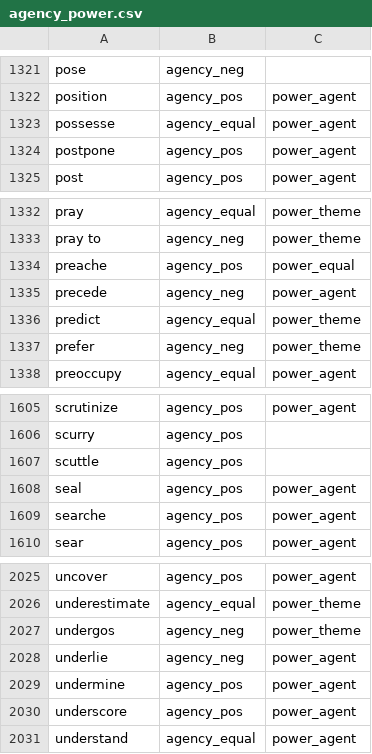
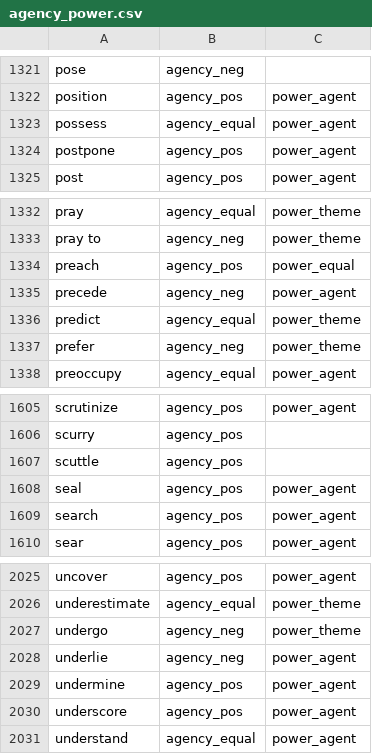
Before and after one commit to maartensap/riveter-nlp, a CSV file: data/sap-lexicon/agency_power.csv, drawn as a sheet; only a part is shown, gaps mark what is left out; the diff covers the shown part only.

```diff
--- a/data/sap-lexicon/agency_power.csv
+++ b/data/sap-lexicon/agency_power.csv
@@ -1322,3 +1322,3 @@ pose,agency_neg,
 position,agency_pos,power_agent
-possesse,agency_equal,power_agent
+possess,agency_equal,power_agent
 postpone,agency_pos,power_agent
@@ -1333,3 +1333,3 @@ pray,agency_equal,power_theme
 pray to,agency_neg,power_theme
-preache,agency_pos,power_equal
+preach,agency_pos,power_equal
 precede,agency_neg,power_agent
@@ -1608,3 +1608,3 @@ scuttle,agency_pos,
 seal,agency_pos,power_agent
-searche,agency_pos,power_agent
+search,agency_pos,power_agent
 sear,agency_pos,power_agent
@@ -2026,3 +2026,3 @@ uncover,agency_pos,power_agent
 underestimate,agency_equal,power_theme
-undergos,agency_neg,power_theme
+undergo,agency_neg,power_theme
 underlie,agency_neg,power_agent
```
Also changed, not shown: 5 edited cells elsewhere in this file.
